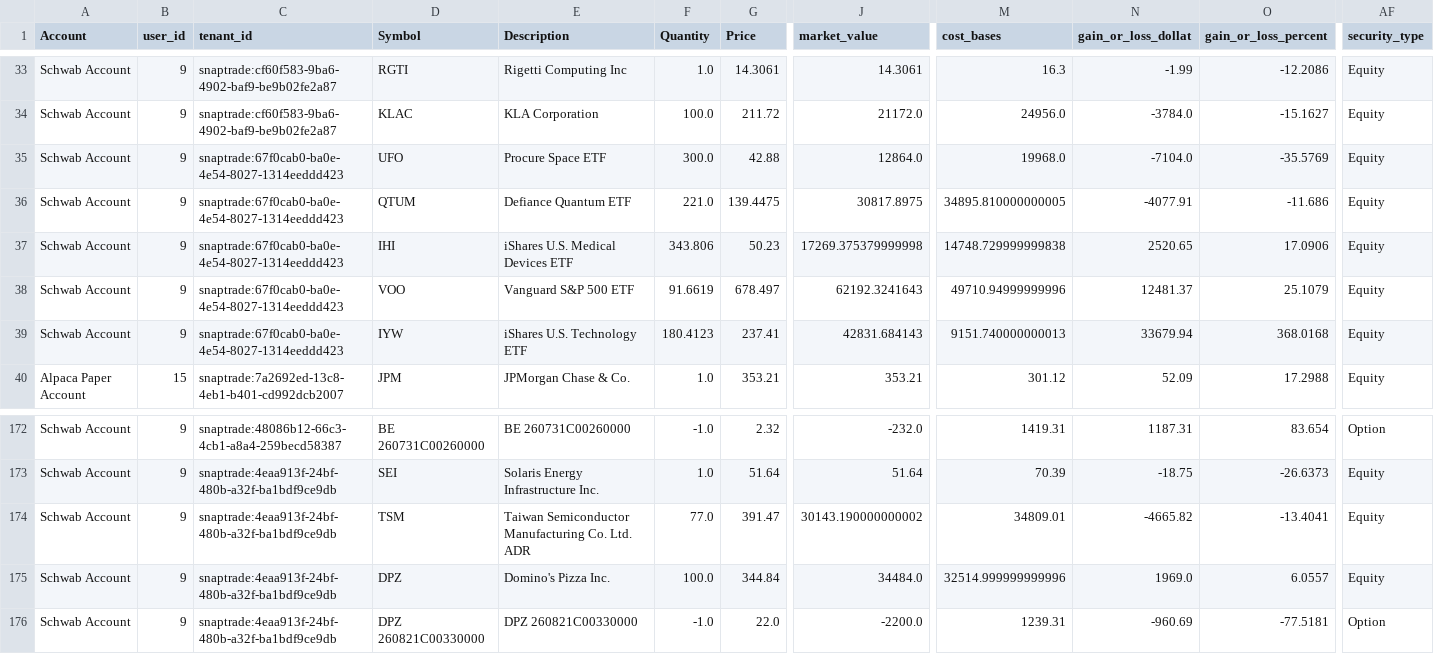
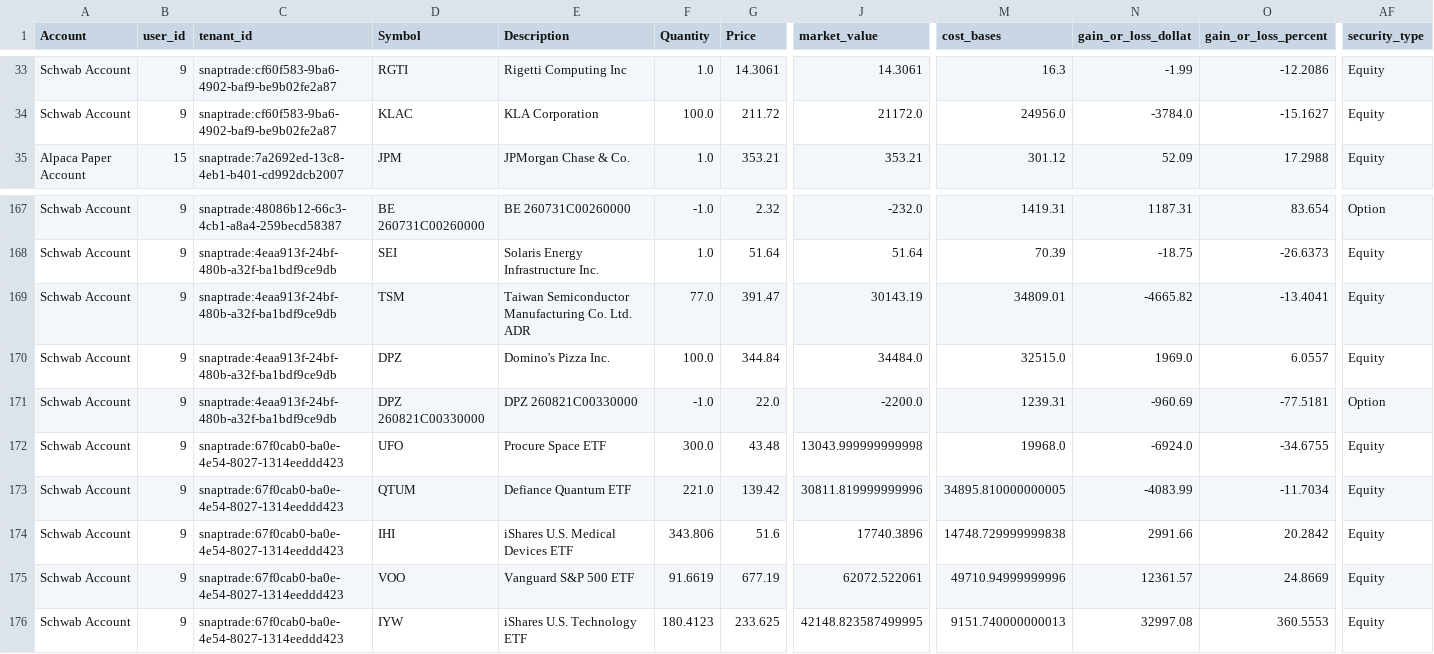
Before and after one commit to cameronjefferey/ccwj, a CSV file: dbt/seeds/current_positions.csv, drawn as a sheet; only a part is shown, gaps mark what is left out; removed rows and columns are numbered as before the commit, all else as after; rows hold the shown columns only; the diff names each change by its address in the sheet, - before the commit and + after, or states it on an @@ line.

Commit message:
SnapTrade sync (testingcameron): 10 tx, 5 open lines (Schwab Account)

```diff
--- a/dbt/seeds/current_positions.csv
+++ b/dbt/seeds/current_positions.csv
-row 35: Schwab Account | 9 | snaptrade:67f0cab0-ba0e-4e54-8027-1314eeddd423 | UFO | Procure Space ETF | 300.0 | 42.88 | 12864.0 | 19968.0 | -7104.0 | -35.5769 | Equity
-row 36: Schwab Account | 9 | snaptrade:67f0cab0-ba0e-4e54-8027-1314eeddd423 | QTUM | Defiance Quantum ETF | 221.0 | 139.4475 | 30817.8975 | 34895.810000000005 | -4077.91 | -11.686 | Equity
-row 37: Schwab Account | 9 | snaptrade:67f0cab0-ba0e-4e54-8027-1314eeddd423 | IHI | iShares U.S. Medical Devices ETF | 343.806 | 50.23 | 17269.375379999998 | 14748.729999999838 | 2520.65 | 17.0906 | Equity
-row 38: Schwab Account | 9 | snaptrade:67f0cab0-ba0e-4e54-8027-1314eeddd423 | VOO | Vanguard S&P 500 ETF | 91.6619 | 678.497 | 62192.3241643 | 49710.94999999996 | 12481.37 | 25.1079 | Equity
-row 39: Schwab Account | 9 | snaptrade:67f0cab0-ba0e-4e54-8027-1314eeddd423 | IYW | iShares U.S. Technology ETF | 180.4123 | 237.41 | 42831.684143 | 9151.740000000013 | 33679.94 | 368.0168 | Equity
-J169 (market_value): 30143.190000000002
+J169 (market_value): 30143.19
-M170 (cost_bases): 32514.999999999996
+M170 (cost_bases): 32515.0
+row 172: Schwab Account | 9 | snaptrade:67f0cab0-ba0e-4e54-8027-1314eeddd423 | UFO | Procure Space ETF | 300.0 | 43.48 | 13043.999999999998 | 19968.0 | -6924.0 | -34.6755 | Equity
+row 173: Schwab Account | 9 | snaptrade:67f0cab0-ba0e-4e54-8027-1314eeddd423 | QTUM | Defiance Quantum ETF | 221.0 | 139.42 | 30811.819999999996 | 34895.810000000005 | -4083.99 | -11.7034 | Equity
+row 174: Schwab Account | 9 | snaptrade:67f0cab0-ba0e-4e54-8027-1314eeddd423 | IHI | iShares U.S. Medical Devices ETF | 343.806 | 51.6 | 17740.3896 | 14748.729999999838 | 2991.66 | 20.2842 | Equity
+row 175: Schwab Account | 9 | snaptrade:67f0cab0-ba0e-4e54-8027-1314eeddd423 | VOO | Vanguard S&P 500 ETF | 91.6619 | 677.19 | 62072.522061 | 49710.94999999996 | 12361.57 | 24.8669 | Equity
+row 176: Schwab Account | 9 | snaptrade:67f0cab0-ba0e-4e54-8027-1314eeddd423 | IYW | iShares U.S. Technology ETF | 180.4123 | 233.625 | 42148.823587499995 | 9151.740000000013 | 32997.08 | 360.5553 | Equity
```
Also changed, not shown: dbt/seeds/account_balances.csv, dbt/seeds/trade_history.csv.
